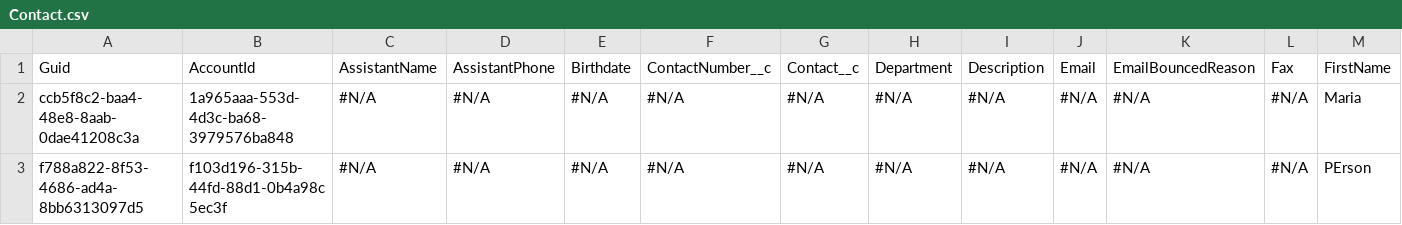
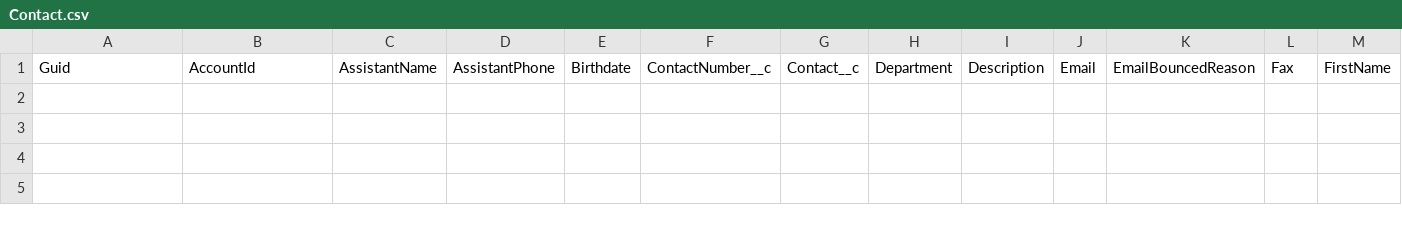
Before and after one commit to prodlytestuser/11.8..1, a CSV file: Contact.csv, drawn as a sheet; only a part is shown; rows hold the shown columns only; the diff names each change by its address in the sheet, - before the commit and + after, or states it on an @@ line.

```diff
--- a/Contact.csv
+++ b/Contact.csv
-row 2: ccb5f8c2-baa4-48e8-8aab-0dae41208c3a | 1a965aaa-553d-4d3c-ba68-3979576ba848 | #N/A | #N/A | #N/A | #N/A | #N/A | #N/A | #N/A | #N/A | #N/A | #N/A | Maria
-row 3: f788a822-8f53-4686-ad4a-8bb6313097d5 | f103d196-315b-44fd-88d1-0b4a98c5ec3f | #N/A | #N/A | #N/A | #N/A | #N/A | #N/A | #N/A | #N/A | #N/A | #N/A | PErson
```
Also changed, not shown: Contract.csv, 1 other file.
